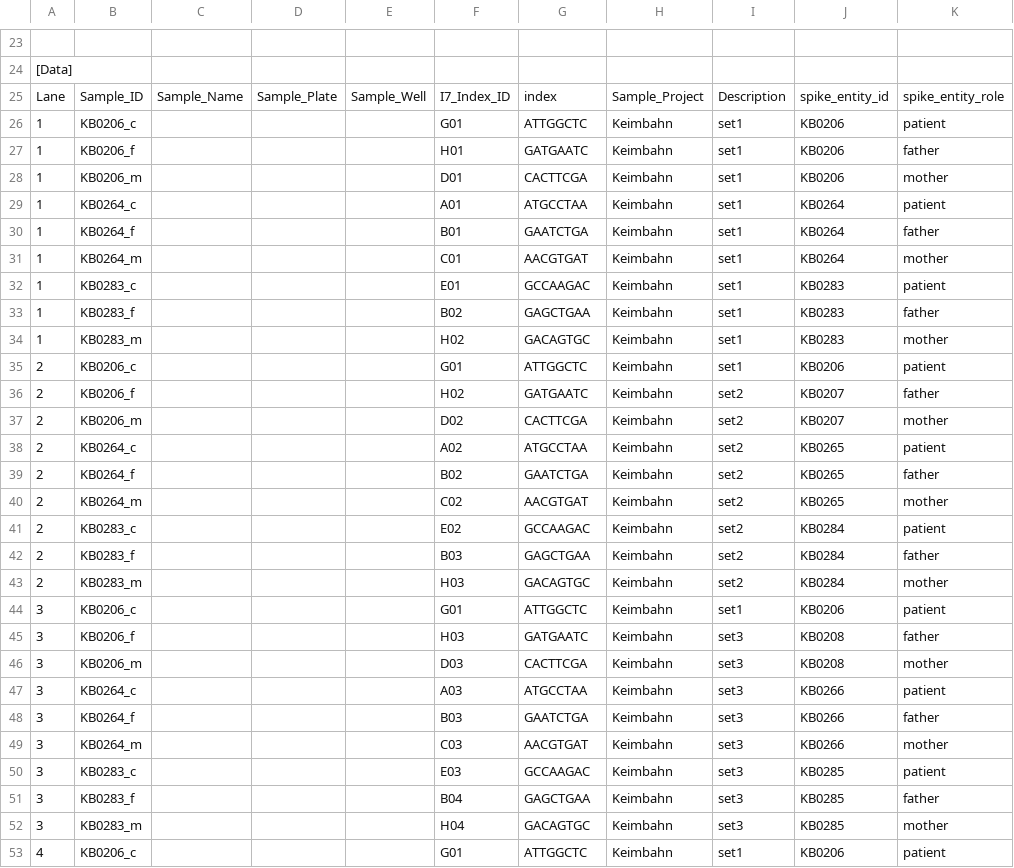
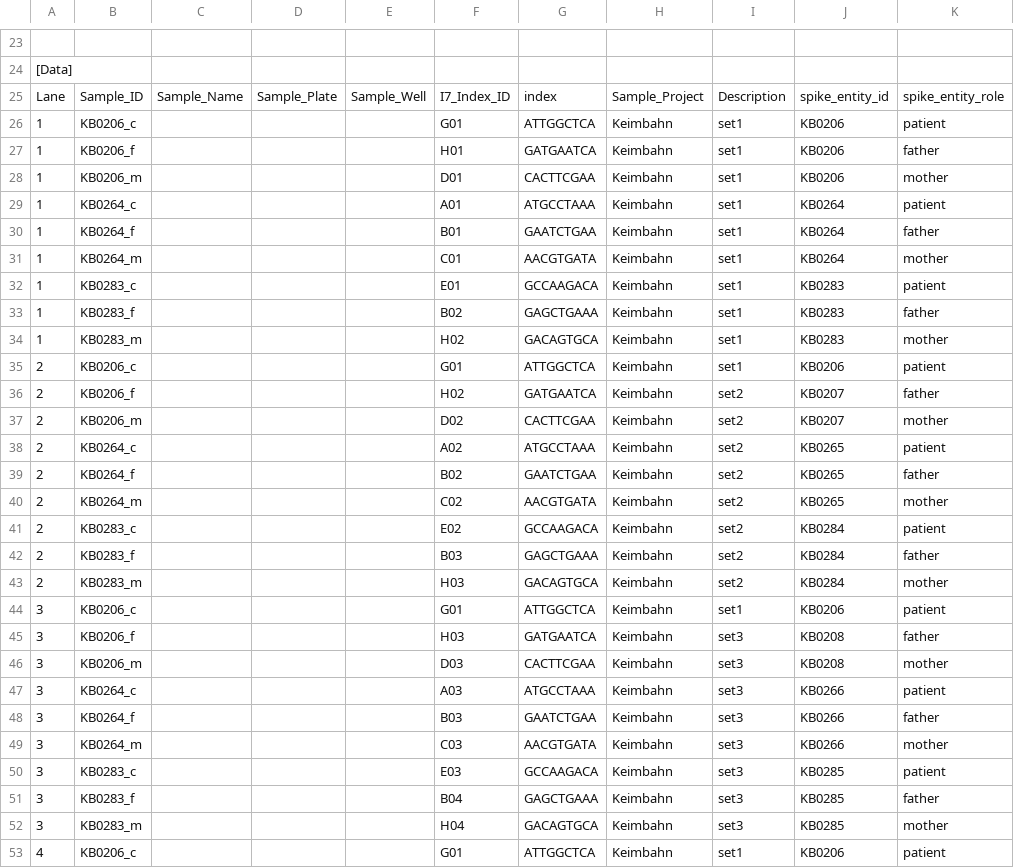
Before and after one commit to sjanssen2/spike, a CSV file: data/samplesheets/191128_NB552271_0003_AHHY3NBGXC_spike.csv, drawn as a sheet; only a part is shown, gaps mark what is left out; the diff covers the shown part only; the diff names each change by its address in the sheet, - before the commit and + after, or states it on an @@ line.

Commit message:
add A at the end of the barcode
Daniel add 'A at the end of the barcode in order to have the right index(see sample sheet)reads 151        9           151

```diff
--- a/data/samplesheets/191128_NB552271_0003_AHHY3NBGXC_spike.csv
+++ b/data/samplesheets/191128_NB552271_0003_AHHY3NBGXC_spike.csv
-G26: ATTGGCTC
+G26: ATTGGCTCA
-G27: GATGAATC
+G27: GATGAATCA
-G28: CACTTCGA
+G28: CACTTCGAA
-G29: ATGCCTAA
+G29: ATGCCTAAA
-G30: GAATCTGA
+G30: GAATCTGAA
-G31: AACGTGAT
+G31: AACGTGATA
-G32: GCCAAGAC
+G32: GCCAAGACA
-G33: GAGCTGAA
+G33: GAGCTGAAA
-G34: GACAGTGC
+G34: GACAGTGCA
-G35: ATTGGCTC
+G35: ATTGGCTCA
-G36: GATGAATC
+G36: GATGAATCA
-G37: CACTTCGA
+G37: CACTTCGAA
-G38: ATGCCTAA
+G38: ATGCCTAAA
-G39: GAATCTGA
+G39: GAATCTGAA
-G40: AACGTGAT
+G40: AACGTGATA
-G41: GCCAAGAC
+G41: GCCAAGACA
-G42: GAGCTGAA
+G42: GAGCTGAAA
-G43: GACAGTGC
+G43: GACAGTGCA
-G44: ATTGGCTC
+G44: ATTGGCTCA
-G45: GATGAATC
+G45: GATGAATCA
-G46: CACTTCGA
+G46: CACTTCGAA
-G47: ATGCCTAA
+G47: ATGCCTAAA
-G48: GAATCTGA
+G48: GAATCTGAA
-G49: AACGTGAT
+G49: AACGTGATA
-G50: GCCAAGAC
+G50: GCCAAGACA
-G51: GAGCTGAA
+G51: GAGCTGAAA
-G52: GACAGTGC
+G52: GACAGTGCA
-G53: ATTGGCTC
+G53: ATTGGCTCA
```
Also changed, not shown: 8 edited cells elsewhere in this file.
